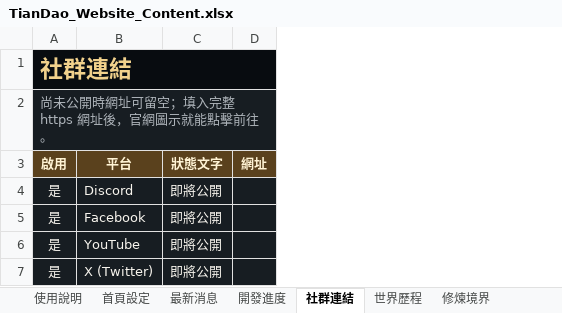
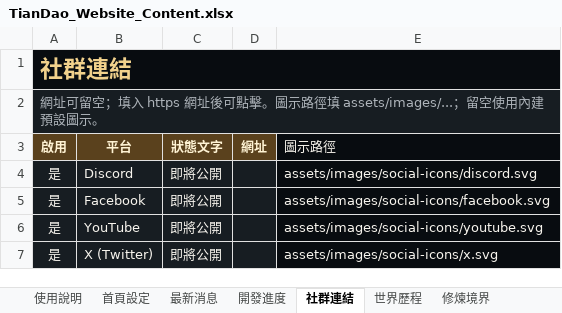
Before and after one commit to k20814re/tiandao-official-site, an Excel workbook: TianDao_Website_Content.xlsx, sheet 社群連結, drawn as a sheet; values as stored, in another font and other column widths than the file's, no borders; table styles not drawn; the diff names each change by its address in the sheet, - before the commit and + after, or states it on an @@ line.

```diff
--- a/TianDao_Website_Content.xlsx (sheet 社群連結)
+++ b/TianDao_Website_Content.xlsx (sheet 社群連結)
+column E (圖示路徑), rows 4-7: assets/images/social-icons/discord.svg | assets/images/social-icons/facebook.svg | assets/images/social-icons/youtube.svg | assets/images/social-icons/x.svg
-A2 (啟用): 尚未公開時網址可留空；填入完整 https 網址後，官網圖示就能點擊前往。
+A2 (啟用): 網址可留空；填入 https 網址後可點擊。圖示路徑填 assets/images/...；留空使用內建預設圖示。
```
Also changed, not shown: sheet 世界地圖, sheet 最新消息, 10 other files.
